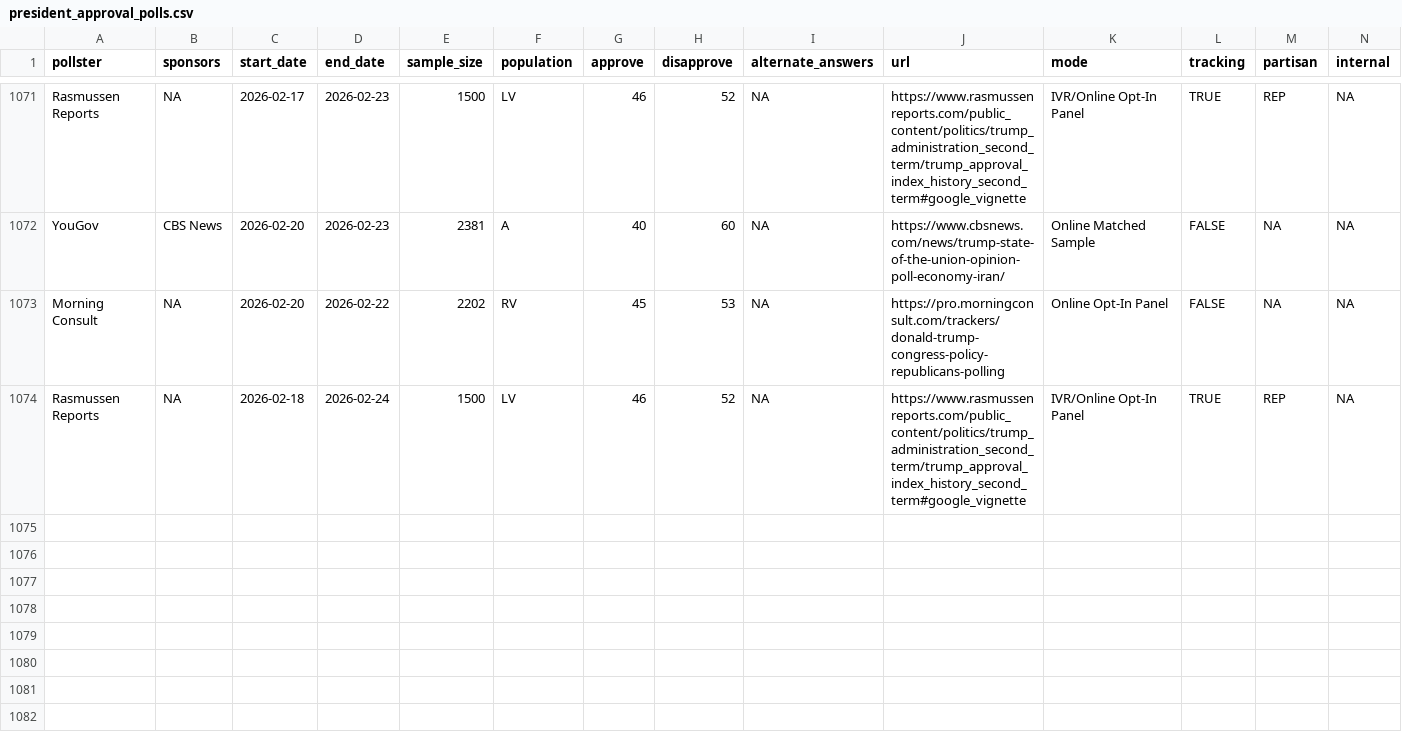
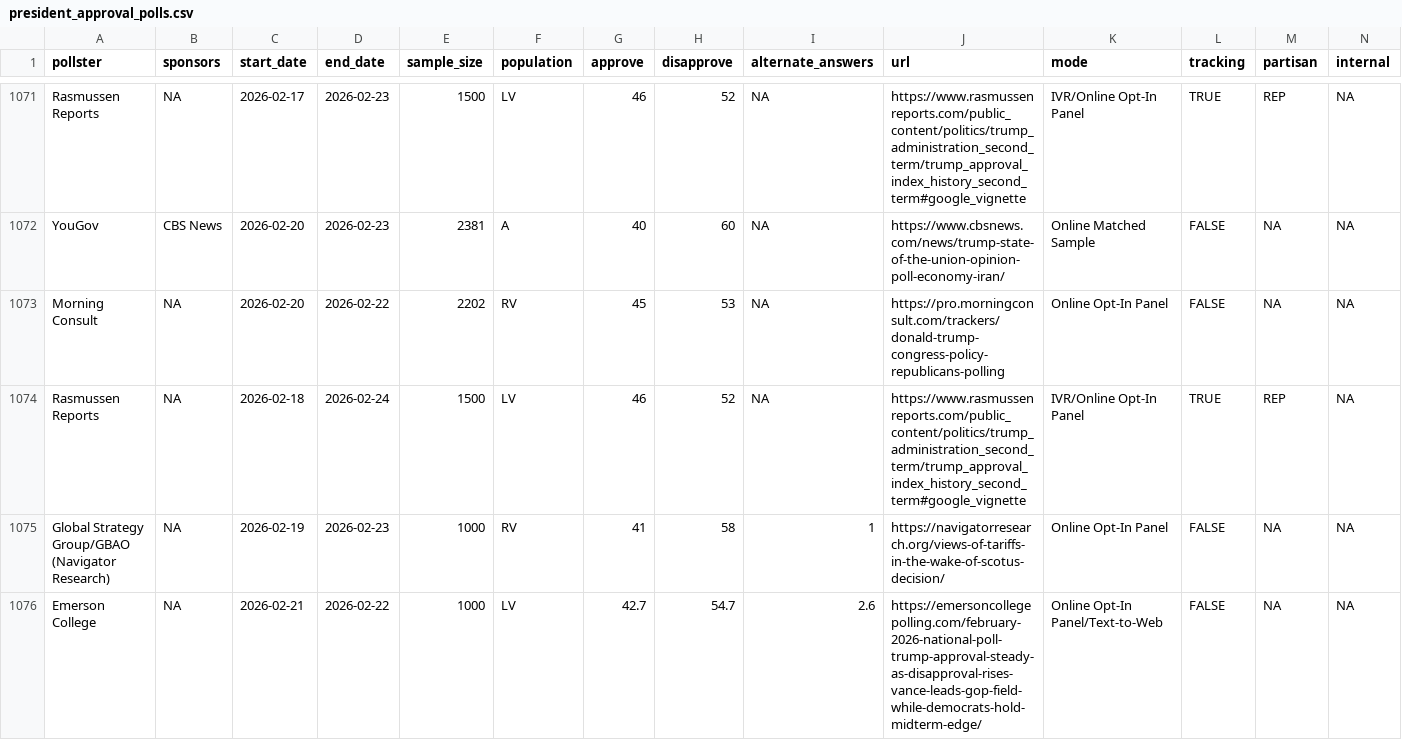
Before and after one commit to Hackquantumcpp/snoutcounter-backend, a CSV file: data/president_approval_polls.csv, drawn as a sheet; only a part is shown, gaps mark what is left out.

```diff
--- a/data/president_approval_polls.csv
+++ b/data/president_approval_polls.csv
@@ -1074 +1074,3 @@ Morning Consult,NA,2026-02-20,2026-02-22,2202,RV,45,53,NA,https://pro.morningcon
 Rasmussen Reports,NA,2026-02-18,2026-02-24,1500,LV,46,52,NA,https://www.rasmussenreports.com/public_content/politics/trump_administration_second_term/trump_approval_index_history_second_term#google_vignette,IVR/Online Opt-In Panel,TRUE,REP,NA
+Global Strategy Group/GBAO (Navigator Research),NA,2026-02-19,2026-02-23,1000,RV,41,58,1,https://navigatorresearch.org/views-of-tariffs-in-the-wake-of-scotus-decision/,Online Opt-In Panel,FALSE,NA,NA
+Emerson College,NA,2026-02-21,2026-02-22,1000,LV,42.7,54.7,2.6,https://emersoncollegepolling.com/february-2026-national-poll-trump-approval-steady-as-disapproval-rises-vance-leads-gop-field-while-democrats-hold-midterm-edge/,Online Opt-In Panel/Text-to-Web,FALSE,NA,NA
```
Also changed, not shown: averages/presidential_gen_approval.csv, averages/presidential_issue_approvals.csv, 9 other files.
